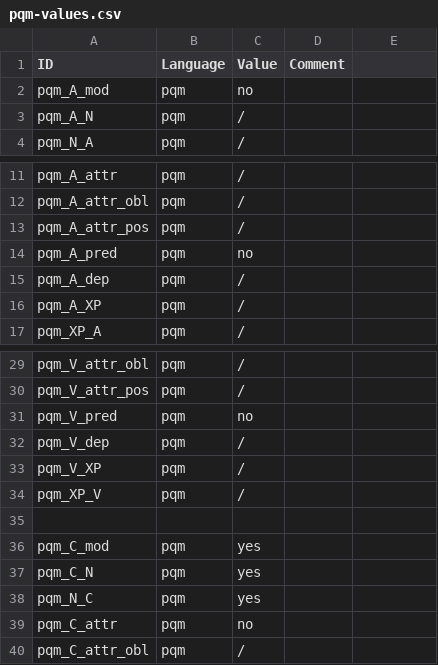
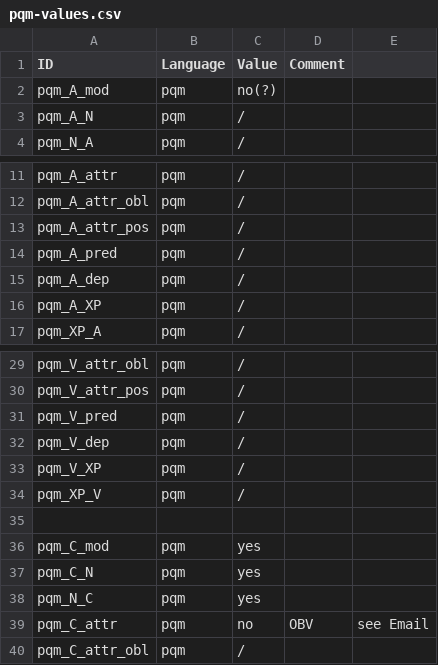
Before and after one commit to lxynk/nmdb-data, a CSV file: raw/pqm-values.csv, drawn as a sheet; only a part is shown, gaps mark what is left out.

Commit message:
Update pqm-values.csv

```diff
--- a/raw/pqm-values.csv
+++ b/raw/pqm-values.csv
@@ -1,3 +1,3 @@
 ID,Language,Value,Comment	
-pqm_A_mod,pqm,no,
+pqm_A_mod,pqm,no(?),
 pqm_A_N,pqm,/,
@@ -13,3 +13,3 @@ pqm_A_attr_obl,pqm,/,
 pqm_A_attr_pos,pqm,/,
-pqm_A_pred,pqm,no,
+pqm_A_pred,pqm,/,
 pqm_A_dep,pqm,/,
@@ -30,3 +30,3 @@ pqm_V_attr_obl,pqm,/,
 pqm_V_attr_pos,pqm,/,
-pqm_V_pred,pqm,no,
+pqm_V_pred,pqm,/,
 pqm_V_dep,pqm,/,	
@@ -38,3 +38,3 @@ pqm_C_N,pqm,yes,
 pqm_N_C,pqm,yes,
-pqm_C_attr,pqm,no,
+pqm_C_attr,pqm,no,OBV,see Email
 pqm_C_attr_obl,pqm,/,
```
